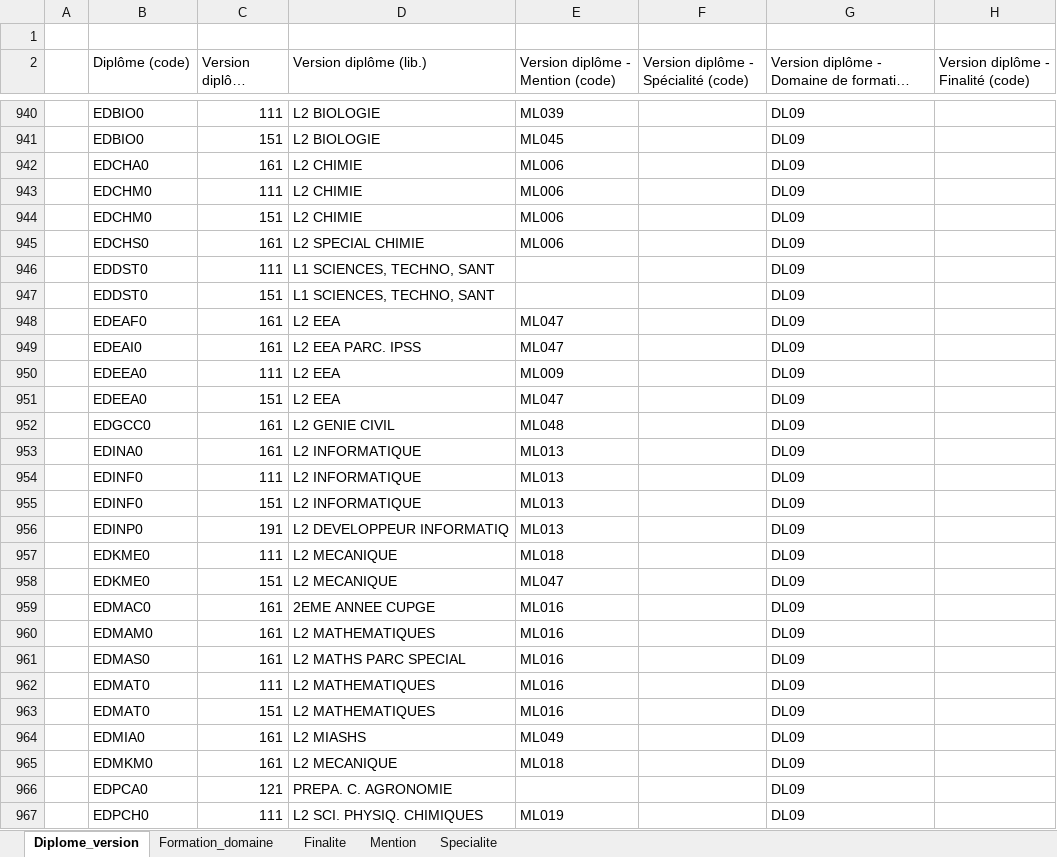
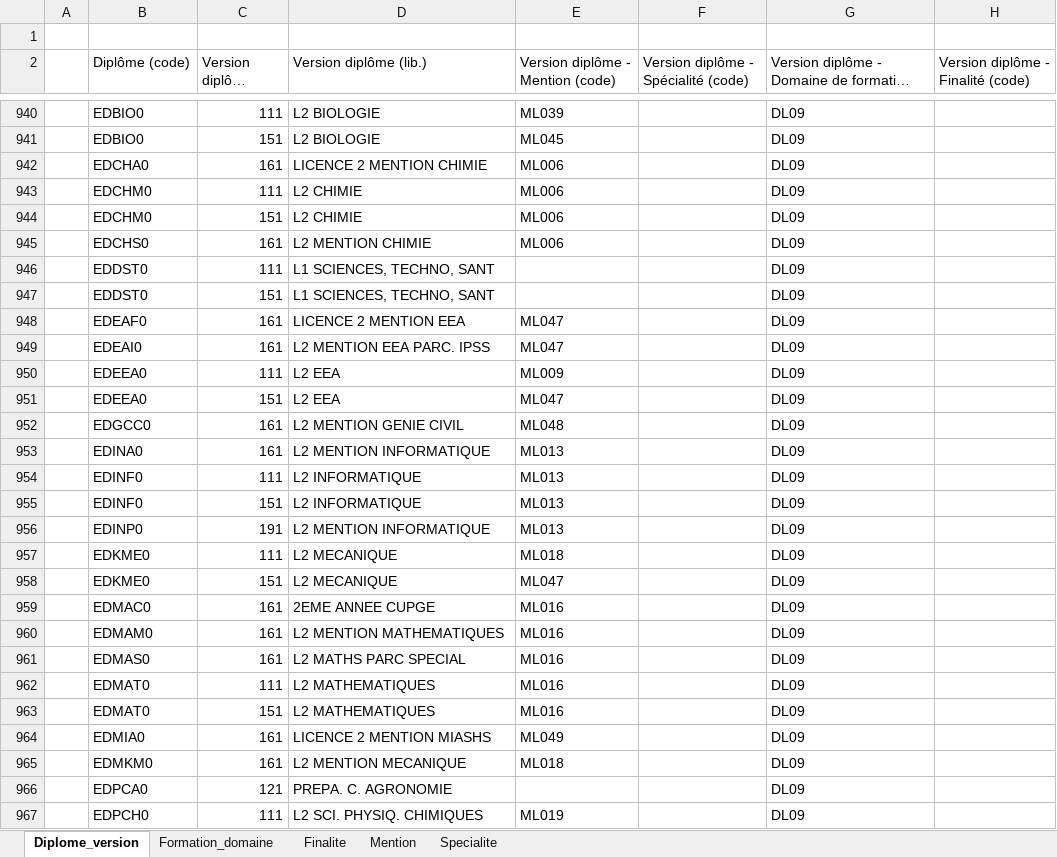
Before and after one commit to ove-ut3/apogee, an Excel workbook: data-raw/data/Diplome_version.xlsx, sheet Diplome_version, drawn as a sheet; only a part is shown, gaps mark what is left out; long unchanged cells end in …; values as stored, in another font and other column widths than the file's, no cell formats; the diff covers the shown part only; the diff names each change by its address in the sheet, - before the commit and + after, or states it on an @@ line.

```diff
--- a/data-raw/data/Diplome_version.xlsx (sheet Diplome_version)
+++ b/data-raw/data/Diplome_version.xlsx (sheet Diplome_version)
-D942 (Version diplôme (lib.)): L2 CHIMIE
+D942 (Version diplôme (lib.)): LICENCE 2 MENTION CHIMIE
-D945 (Version diplôme (lib.)): L2 SPECIAL CHIMIE
+D945 (Version diplôme (lib.)): L2 MENTION CHIMIE
-D948 (Version diplôme (lib.)): L2 EEA
+D948 (Version diplôme (lib.)): LICENCE 2 MENTION EEA
-D949 (Version diplôme (lib.)): L2 EEA PARC. IPSS
+D949 (Version diplôme (lib.)): L2 MENTION EEA PARC. IPSS
-D952 (Version diplôme (lib.)): L2 GENIE CIVIL
+D952 (Version diplôme (lib.)): L2 MENTION GENIE CIVIL
-D953 (Version diplôme (lib.)): L2 INFORMATIQUE
+D953 (Version diplôme (lib.)): L2 MENTION INFORMATIQUE
-D956 (Version diplôme (lib.)): L2 DEVELOPPEUR INFORMATIQ
+D956 (Version diplôme (lib.)): L2 MENTION INFORMATIQUE
-D960 (Version diplôme (lib.)): L2 MATHEMATIQUES
+D960 (Version diplôme (lib.)): L2 MENTION MATHEMATIQUES
-D964 (Version diplôme (lib.)): L2 MIASHS
+D964 (Version diplôme (lib.)): LICENCE 2 MENTION MIASHS
-D965 (Version diplôme (lib.)): L2 MECANIQUE
+D965 (Version diplôme (lib.)): L2 MENTION MECANIQUE
```
Also changed, not shown: 4 added rows and 31 edited cells elsewhere in this sheet, cell formats, data-raw/data/Composante.xlsx, data-raw/data/Diplome.xlsx, 18 other files.
